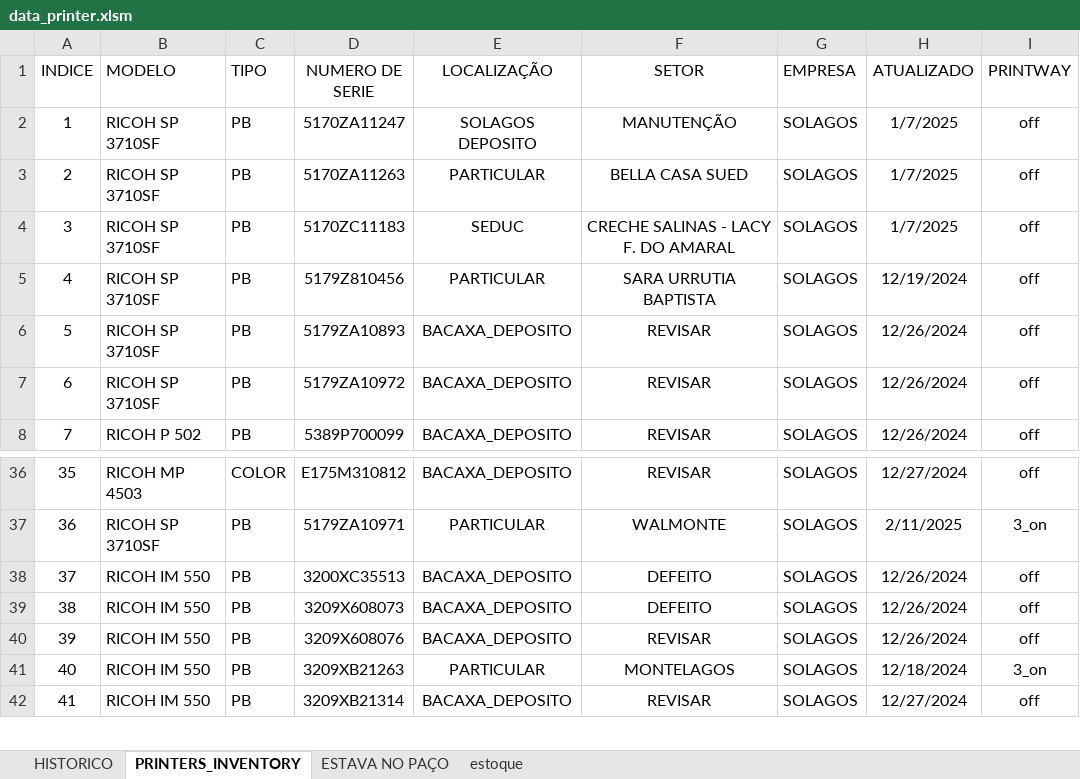
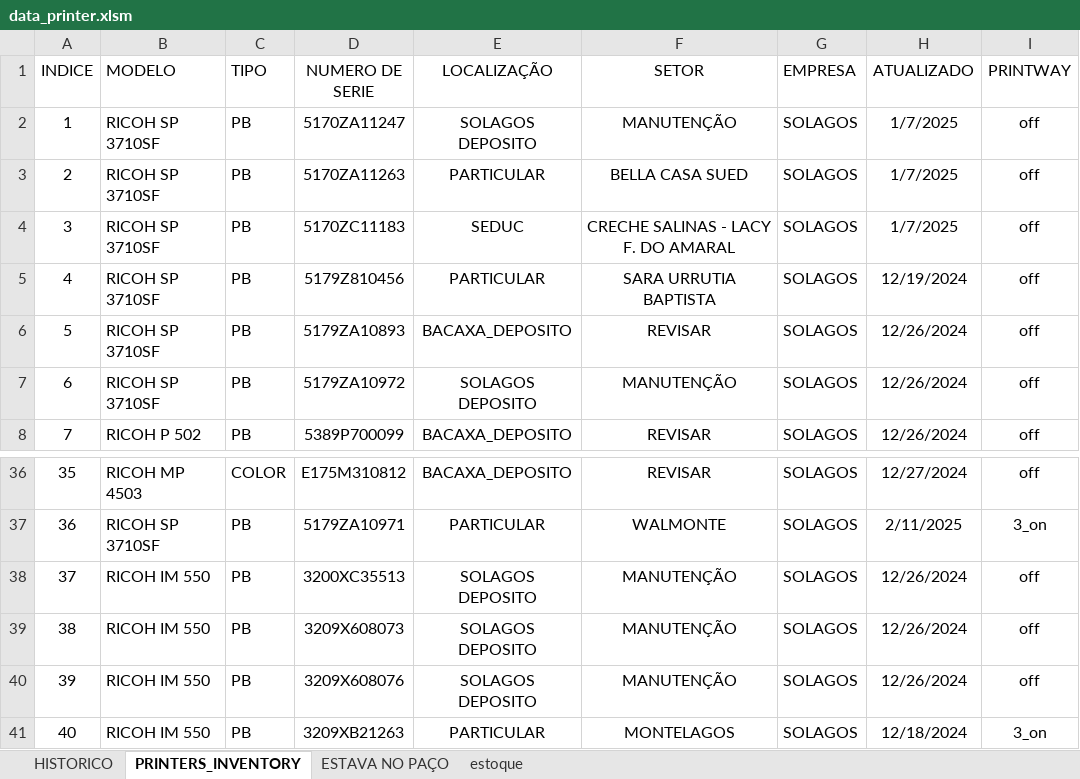
Before and after one commit to flavio-foa-dev/excel, an Excel workbook: data_printer.xlsm, sheet PRINTERS_INVENTORY, drawn as a sheet; only a part is shown, gaps mark what is left out; the shorter side is filled out with more unchanged rows; values as stored, in another font and other column widths than the file's, no borders; conditional formats and table styles not drawn; the diff names each change by its address in the sheet, - before the commit and + after, or states it on an @@ line.

Commit message:
atualiza solagos 550

```diff
--- a/data_printer.xlsm (sheet PRINTERS_INVENTORY)
+++ b/data_printer.xlsm (sheet PRINTERS_INVENTORY)
-E7 (LOCALIZAÇÃO): BACAXA_DEPOSITO
+E7 (LOCALIZAÇÃO): SOLAGOS DEPOSITO
-F7 (SETOR): REVISAR
+F7 (SETOR): MANUTENÇÃO
-E38:E40 (LOCALIZAÇÃO): BACAXA_DEPOSITO
+E38:E40 (LOCALIZAÇÃO): SOLAGOS DEPOSITO
-F38:F39 (SETOR): DEFEITO
+F38:F39 (SETOR): MANUTENÇÃO
-F40 (SETOR): REVISAR
+F40 (SETOR): MANUTENÇÃO
```
